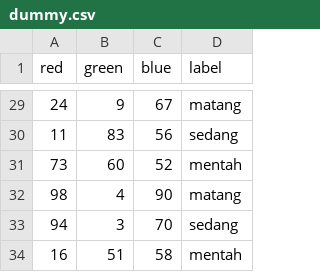
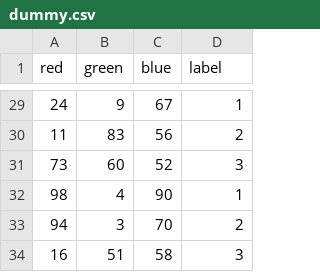
Before and after one commit to alifirhas/Belimbing-Naive-Bayes-RGB-Matlab, a CSV file: data/dummy.csv, drawn as a sheet; only a part is shown, gaps mark what is left out; the diff covers the shown part only.

```diff
--- a/data/dummy.csv
+++ b/data/dummy.csv
@@ -29,6 +29,6 @@ red,green,blue,label
-24,9,67,matang
-11,83,56,sedang
-73,60,52,mentah
-98,4,90,matang
-94,3,70,sedang
-16,51,58,mentah
+24,9,67,1
+11,83,56,2
+73,60,52,3
+98,4,90,1
+94,3,70,2
+16,51,58,3
```
Also changed, not shown: 27 edited cells elsewhere in this file, 10 other files.
